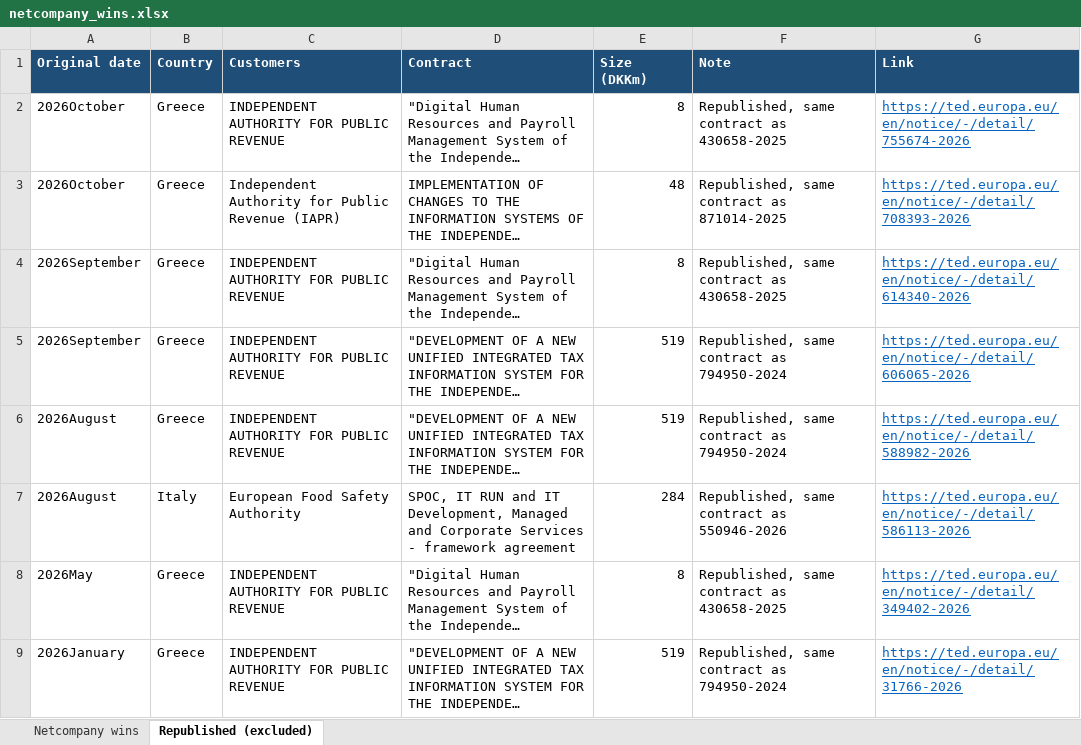
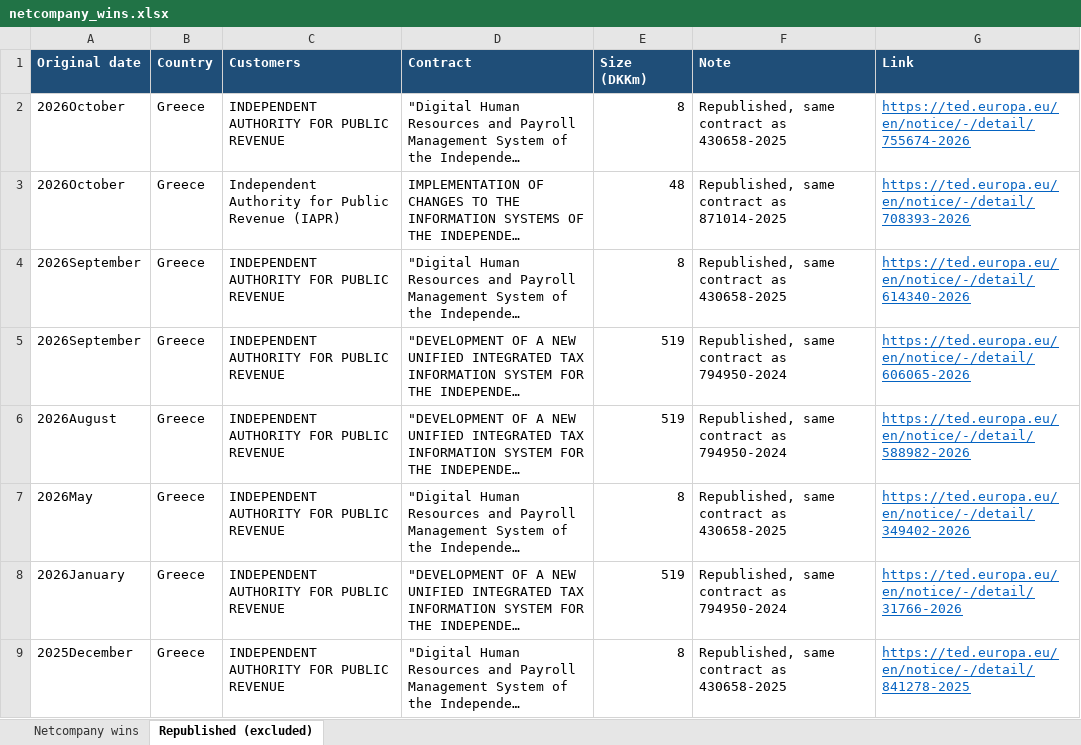
Before and after one commit to christianbork/netcompany-monitor, an Excel workbook: data/netcompany_wins.xlsx, sheet Republished (excluded), drawn as a sheet; only a part is shown; the shorter side is filled out with more unchanged rows; long unchanged cells end in …; values as stored, in another font and other column widths than the file's, no borders; the diff names each change by its address in the sheet, - before the commit and + after, or states it on an @@ line.

```diff
--- a/data/netcompany_wins.xlsx (sheet Republished (excluded))
+++ b/data/netcompany_wins.xlsx (sheet Republished (excluded))
-row 7: 2026August | Italy | European Food Safety Authority | SPOC, IT RUN and IT Development, Managed and Corporate Services - framework agreement | 284 | Republished, same contract as 550946-2026 | https://ted.europa.eu/en/notice/-/detail/586113-2026
```
Also changed, not shown: sheet Netcompany wins, 1 other file.
